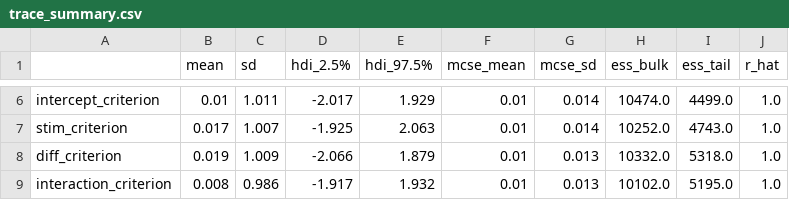
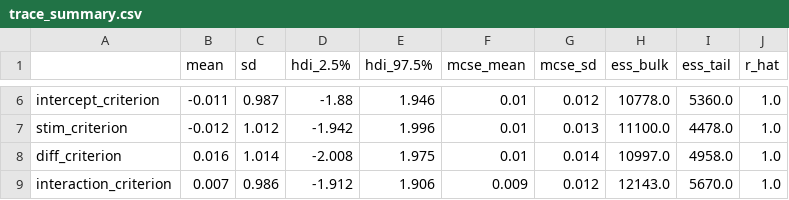
Before and after one commit to cmbanagan/107-final, a CSV file: code/trace_summary.csv, drawn as a sheet; only a part is shown, gaps mark what is left out; the diff covers the shown part only; the diff names each change by its address in the sheet, - before the commit and + after, or states it on an @@ line.

```diff
--- a/code/trace_summary.csv
+++ b/code/trace_summary.csv
-B6 (mean): 0.01
+B6 (mean): -0.011
-C6 (sd): 1.011
+C6 (sd): 0.987
-D6 (hdi_2.5%): -2.017
+D6 (hdi_2.5%): -1.88
-E6 (hdi_97.5%): 1.929
+E6 (hdi_97.5%): 1.946
-G6 (mcse_sd): 0.014
+G6 (mcse_sd): 0.012
-H6 (ess_bulk): 10474.0
+H6 (ess_bulk): 10778.0
-I6 (ess_tail): 4499.0
+I6 (ess_tail): 5360.0
-B7 (mean): 0.017
+B7 (mean): -0.012
-C7 (sd): 1.007
+C7 (sd): 1.012
-D7 (hdi_2.5%): -1.925
+D7 (hdi_2.5%): -1.942
-E7 (hdi_97.5%): 2.063
+E7 (hdi_97.5%): 1.996
-G7 (mcse_sd): 0.014
+G7 (mcse_sd): 0.013
-H7 (ess_bulk): 10252.0
+H7 (ess_bulk): 11100.0
-I7 (ess_tail): 4743.0
+I7 (ess_tail): 4478.0
-B8 (mean): 0.019
+B8 (mean): 0.016
-C8 (sd): 1.009
+C8 (sd): 1.014
-D8 (hdi_2.5%): -2.066
+D8 (hdi_2.5%): -2.008
-E8 (hdi_97.5%): 1.879
+E8 (hdi_97.5%): 1.975
-G8 (mcse_sd): 0.013
+G8 (mcse_sd): 0.014
-H8 (ess_bulk): 10332.0
+H8 (ess_bulk): 10997.0
-I8 (ess_tail): 5318.0
+I8 (ess_tail): 4958.0
-B9 (mean): 0.008
+B9 (mean): 0.007
-D9 (hdi_2.5%): -1.917
+D9 (hdi_2.5%): -1.912
-E9 (hdi_97.5%): 1.932
+E9 (hdi_97.5%): 1.906
-F9 (mcse_mean): 0.01
+F9 (mcse_mean): 0.009
-G9 (mcse_sd): 0.013
+G9 (mcse_sd): 0.012
-H9 (ess_bulk): 10102.0
+H9 (ess_bulk): 12143.0
-I9 (ess_tail): 5195.0
+I9 (ess_tail): 5670.0
```
Also changed, not shown: 27 edited cells elsewhere in this file, 1 other file.
